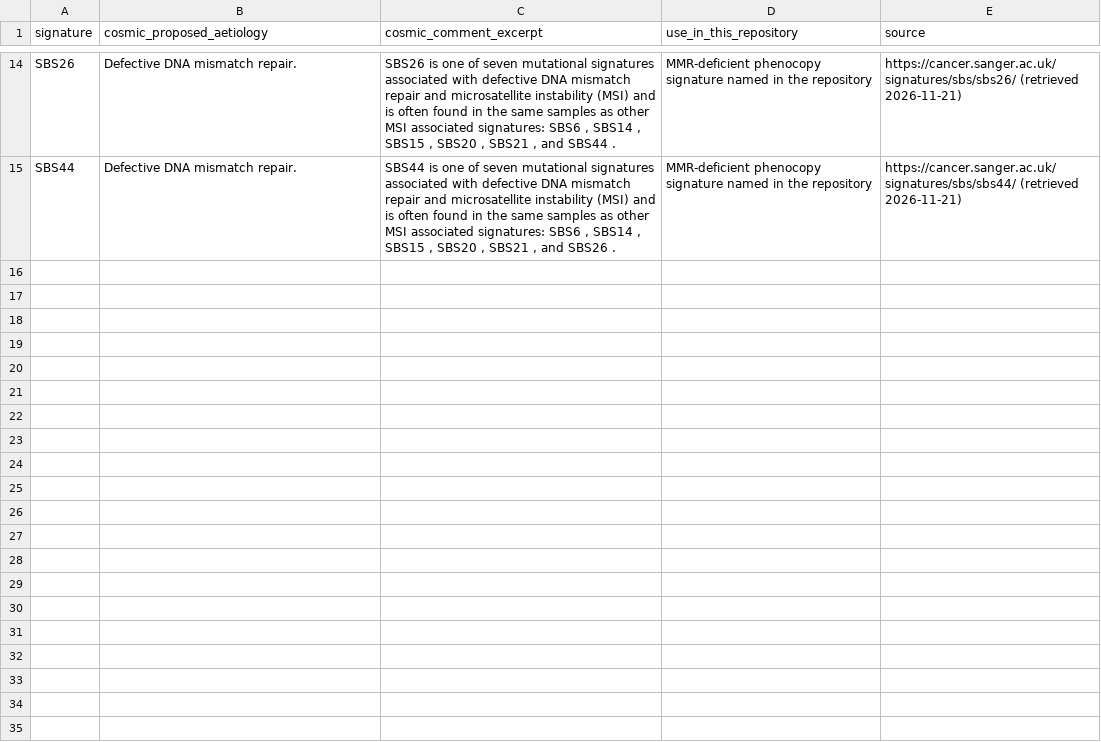
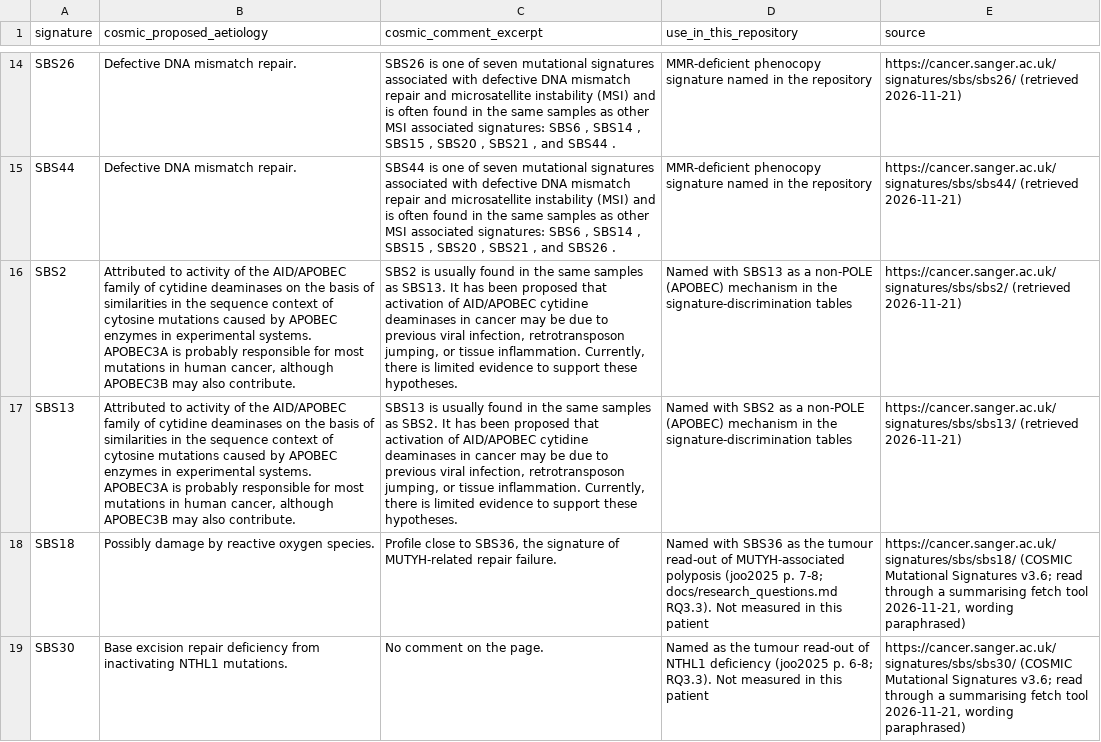
Before and after one commit to Bloomed-Health/POLE-Frameshift, a TSV file: data/cosmic_signatures_cited.tsv, drawn as a sheet; only a part is shown, gaps mark what is left out; the diff covers the shown part only; the diff names each change by its address in the sheet, - before the commit and + after, or states it on an @@ line.

Commit message:
Literature gap review: ~35 corrections, bibliography 89→113, COSMIC +5 signatures
Comprehensive literature gap review applied to the repository:

- Bibliography expanded from 89 to 113 entries (24 new from full-text review)
- COSMIC signature catalogue expanded from 17 to 22 rows (SBS18/30/36/88/96)
- Thyroid turnover corrected to 8.5–14.4 yr range (Coclet 1989); "high mitotic
  rate gland" removed from two locations in mechanistic_models.md
- Model 4 temporal prediction: "validated" → not significant (p = 0.067)
- Joo et al. 2025 acknowledged: LoF POLE variants not associated with PPAP,
  strengthening Model 0 (null hypothesis)
- Kozak citation updated to 1987 NAR (PMID 3313277, open-access)
- Mur 2020 attribution corrected (was misattributed to Valle)
- APC/Cowden status corrected: "excluded" → "negative on panel" / "not assessed"
- FAQ guidelines section rewritten per Joo 2025 evidence
- Audit banner added to pharmacokinetic_considerations.md
- Brain MRI and expanded surveillance flagged as unsupported for truncation carriers
- Weber 2024 49% figure flagged as from press release, not the Lancet paper
- Drug route corrected (IM, not IM/IV) in PK document
- "novel variant" → "ultra-rare variant" in CONTRIBUTING.md
- Claims ledger: 6 new rows (N07–N12)
- Figures regenerated; checksums regenerated from working copy state
- New documents: literature_gap_review_2026-11-21.md, research_questions.md,
  references.md
- All 52 tests pass

```diff
--- a/data/cosmic_signatures_cited.tsv
+++ b/data/cosmic_signatures_cited.tsv
+row 16: SBS2 | Attributed to activity of the AID/APOBEC family of cytidine deaminases on the basis of similarities in the sequence context of cytosine mutations caused by APOBEC enzymes in experimental systems. APOBEC3A is probably responsible for most mutations in human cancer, although APOBEC3B may also contribute. | SBS2 is usually found in the same samples as SBS13. It has been proposed that activation of AID/APOBEC cytidine deaminases in cancer may be due to previous viral infection, retrotransposon jumping, or tissue inflammation. Currently, there is limited evidence to support these hypotheses. | Named with SBS13 as a non-POLE (APOBEC) mechanism in the signature-discrimination tables | https://cancer.sanger.ac.uk/signatures/sbs/sbs2/ (retrieved 2026-11-21)
+row 17: SBS13 | Attributed to activity of the AID/APOBEC family of cytidine deaminases on the basis of similarities in the sequence context of cytosine mutations caused by APOBEC enzymes in experimental systems. APOBEC3A is probably responsible for most mutations in human cancer, although APOBEC3B may also contribute. | SBS13 is usually found in the same samples as SBS2. It has been proposed that activation of AID/APOBEC cytidine deaminases in cancer may be due to previous viral infection, retrotransposon jumping, or tissue inflammation. Currently, there is limited evidence to support these hypotheses. | Named with SBS2 as a non-POLE (APOBEC) mechanism in the signature-discrimination tables | https://cancer.sanger.ac.uk/signatures/sbs/sbs13/ (retrieved 2026-11-21)
+row 18: SBS18 | Possibly damage by reactive oxygen species. | Profile close to SBS36, the signature of MUTYH-related repair failure. | Named with SBS36 as the tumour read-out of MUTYH-associated polyposis (joo2025 p. 7-8; docs/research_questions.md RQ3.3). Not measured in this patient | https://cancer.sanger.ac.uk/signatures/sbs/sbs18/ (COSMIC Mutational Signatures v3.6; read through a summarising fetch tool 2026-11-21, wording paraphrased)
+row 19: SBS30 | Base excision repair deficiency from inactivating NTHL1 mutations. | No comment on the page. | Named as the tumour read-out of NTHL1 deficiency (joo2025 p. 6-8; RQ3.3). Not measured in this patient | https://cancer.sanger.ac.uk/signatures/sbs/sbs30/ (COSMIC Mutational Signatures v3.6; read through a summarising fetch tool 2026-11-21, wording paraphrased)
```
Also changed, not shown: 3 added rows elsewhere in this file, data/claims_ledger.tsv, data/phenotype_hpo.tsv, 54 other files.
